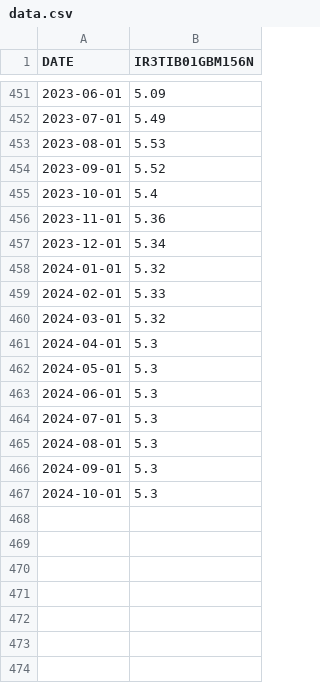
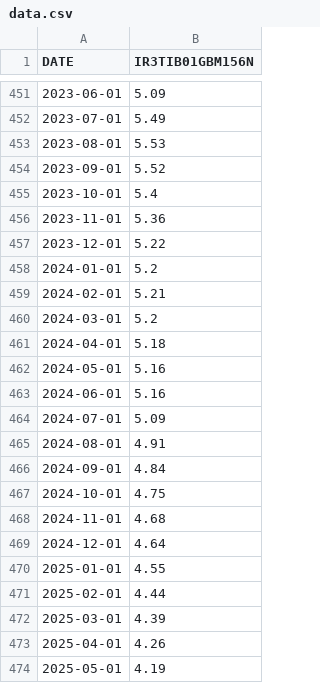
Before and after one commit to deerfieldgreen/FRED_data, a CSV file: data/rate_gbp_3m_bank/data.csv, drawn as a sheet; only a part is shown, gaps mark what is left out.

```diff
--- a/data/rate_gbp_3m_bank/data.csv
+++ b/data/rate_gbp_3m_bank/data.csv
@@ -456,12 +456,19 @@ DATE,IR3TIB01GBM156N
 2023-11-01,5.36
-2023-12-01,5.34
-2024-01-01,5.32
-2024-02-01,5.33
-2024-03-01,5.32
-2024-04-01,5.3
-2024-05-01,5.3
-2024-06-01,5.3
-2024-07-01,5.3
-2024-08-01,5.3
-2024-09-01,5.3
-2024-10-01,5.3
+2023-12-01,5.22
+2024-01-01,5.2
+2024-02-01,5.21
+2024-03-01,5.2
+2024-04-01,5.18
+2024-05-01,5.16
+2024-06-01,5.16
+2024-07-01,5.09
+2024-08-01,4.91
+2024-09-01,4.84
+2024-10-01,4.75
+2024-11-01,4.68
+2024-12-01,4.64
+2025-01-01,4.55
+2025-02-01,4.44
+2025-03-01,4.39
+2025-04-01,4.26
+2025-05-01,4.19
```
Also changed, not shown: audit_trail.csv, data/dff/data.csv, 20 other files.
